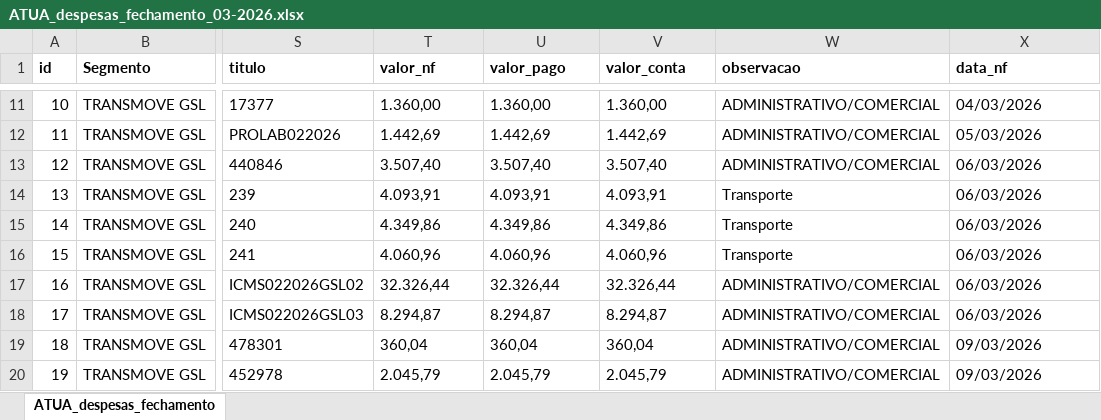
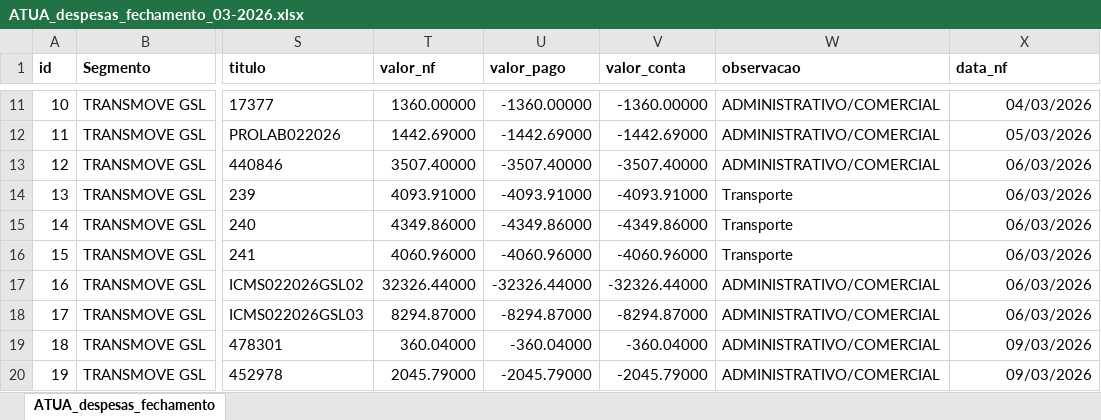
Before and after one commit to JulioOli/Cofre_Obsidian, an Excel workbook: 02-Referencias/ATUA/Março/ATUA_despesas_fechamento_03-2026.xlsx, sheet ATUA_despesas_fechamento, drawn as a sheet; only a part is shown, gaps mark what is left out; values as stored, in another font and other column widths than the file's, no borders; the diff covers the shown part only; the diff names each change by its address in the sheet, - before the commit and + after, or states it on an @@ line.

```diff
--- a/02-Referencias/ATUA/Março/ATUA_despesas_fechamento_03-2026.xlsx (sheet ATUA_despesas_fechamento)
+++ b/02-Referencias/ATUA/Março/ATUA_despesas_fechamento_03-2026.xlsx (sheet ATUA_despesas_fechamento)
-T11 (valor_nf): 1.360,00
+T11 (valor_nf): 1360.00000
-U11 (valor_pago): 1.360,00
+U11 (valor_pago): -1360.00000
-V11 (valor_conta): 1.360,00
+V11 (valor_conta): -1360.00000
-X11:X20 alignment: left
+X11:X20 alignment: right
-T12 (valor_nf): 1.442,69
+T12 (valor_nf): 1442.69000
-U12 (valor_pago): 1.442,69
+U12 (valor_pago): -1442.69000
-V12 (valor_conta): 1.442,69
+V12 (valor_conta): -1442.69000
-T13 (valor_nf): 3.507,40
+T13 (valor_nf): 3507.40000
-U13 (valor_pago): 3.507,40
+U13 (valor_pago): -3507.40000
-V13 (valor_conta): 3.507,40
+V13 (valor_conta): -3507.40000
-T14 (valor_nf): 4.093,91
+T14 (valor_nf): 4093.91000
-U14 (valor_pago): 4.093,91
+U14 (valor_pago): -4093.91000
-V14 (valor_conta): 4.093,91
+V14 (valor_conta): -4093.91000
-T15 (valor_nf): 4.349,86
+T15 (valor_nf): 4349.86000
-U15 (valor_pago): 4.349,86
+U15 (valor_pago): -4349.86000
-V15 (valor_conta): 4.349,86
+V15 (valor_conta): -4349.86000
-T16 (valor_nf): 4.060,96
+T16 (valor_nf): 4060.96000
-U16 (valor_pago): 4.060,96
+U16 (valor_pago): -4060.96000
-V16 (valor_conta): 4.060,96
+V16 (valor_conta): -4060.96000
-T17 (valor_nf): 32.326,44
+T17 (valor_nf): 32326.44000
-U17 (valor_pago): 32.326,44
+U17 (valor_pago): -32326.44000
-V17 (valor_conta): 32.326,44
+V17 (valor_conta): -32326.44000
-T18 (valor_nf): 8.294,87
+T18 (valor_nf): 8294.87000
-U18 (valor_pago): 8.294,87
+U18 (valor_pago): -8294.87000
-V18 (valor_conta): 8.294,87
+V18 (valor_conta): -8294.87000
-T19 (valor_nf): 360,04
+T19 (valor_nf): 360.04000
-U19 (valor_pago): 360,04
+U19 (valor_pago): -360.04000
-V19 (valor_conta): 360,04
+V19 (valor_conta): -360.04000
-T20 (valor_nf): 2.045,79
+T20 (valor_nf): 2045.79000
-U20 (valor_pago): 2.045,79
+U20 (valor_pago): -2045.79000
-V20 (valor_conta): 2.045,79
+V20 (valor_conta): -2045.79000
```
Also changed, not shown: 177 edited cells and cell formats elsewhere in this sheet, 02-Referencias/ATUA/Abril/ATUA_custo_frete_fechamento_04-2026.xlsx, 02-Referencias/ATUA/Abril/ATUA_despesas_fechamento_04-2026.xlsx, 43 other files.
